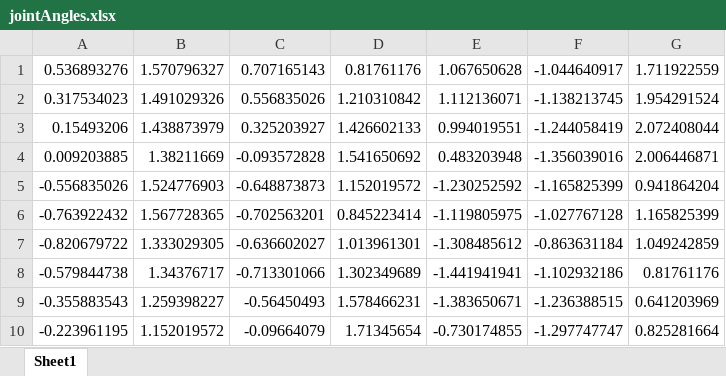
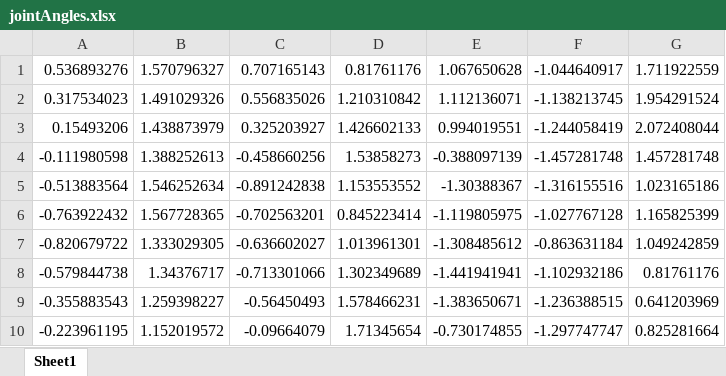
Before and after one commit to DJDuong/cytonsandladders, an Excel workbook: jointAngles.xlsx, sheet Sheet1, drawn as a sheet; only a part is shown; values as stored, in another font and other column widths than the file's, no borders; removed rows and columns are numbered as before the commit, all else as after; the diff names each change by its address in the sheet, - before the commit and + after, or states it on an @@ line.

```diff
--- a/jointAngles.xlsx (sheet Sheet1)
+++ b/jointAngles.xlsx (sheet Sheet1)
-row 4: 0.009203885 | 1.38211669 | -0.093572828 | 1.541650692 | 0.483203948 | -1.356039016 | 2.006446871
-row 5: -0.556835026 | 1.524776903 | -0.648873873 | 1.152019572 | -1.230252592 | -1.165825399 | 0.941864204
+row 4: -0.111980598 | 1.388252613 | -0.458660256 | 1.53858273 | -0.388097139 | -1.457281748 | 1.457281748
+row 5: -0.513883564 | 1.546252634 | -0.891242838 | 1.153553552 | -1.30388367 | -1.316155516 | 1.023165186
```
Also changed, not shown: 16 other files.
